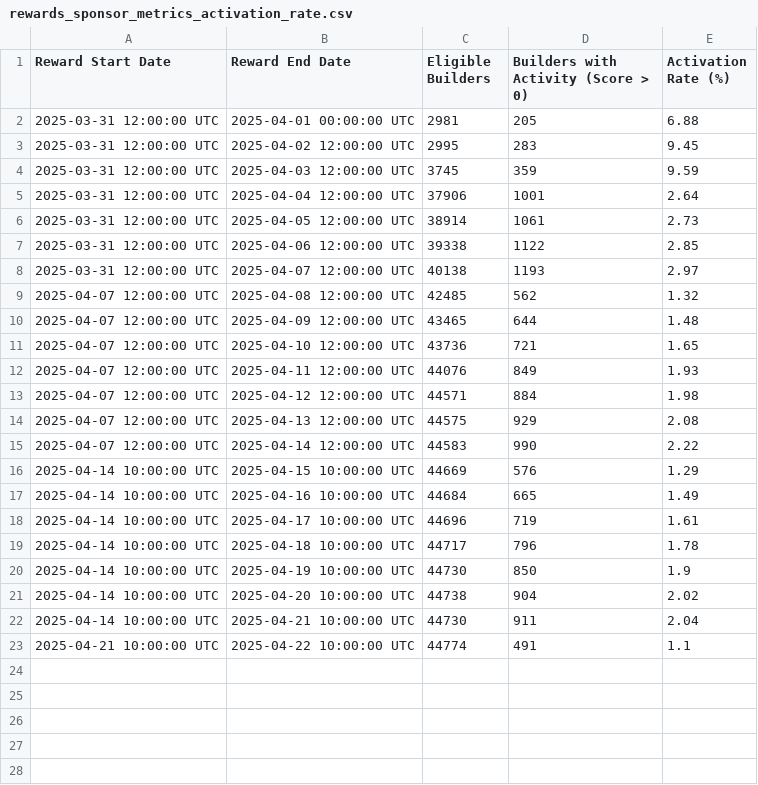
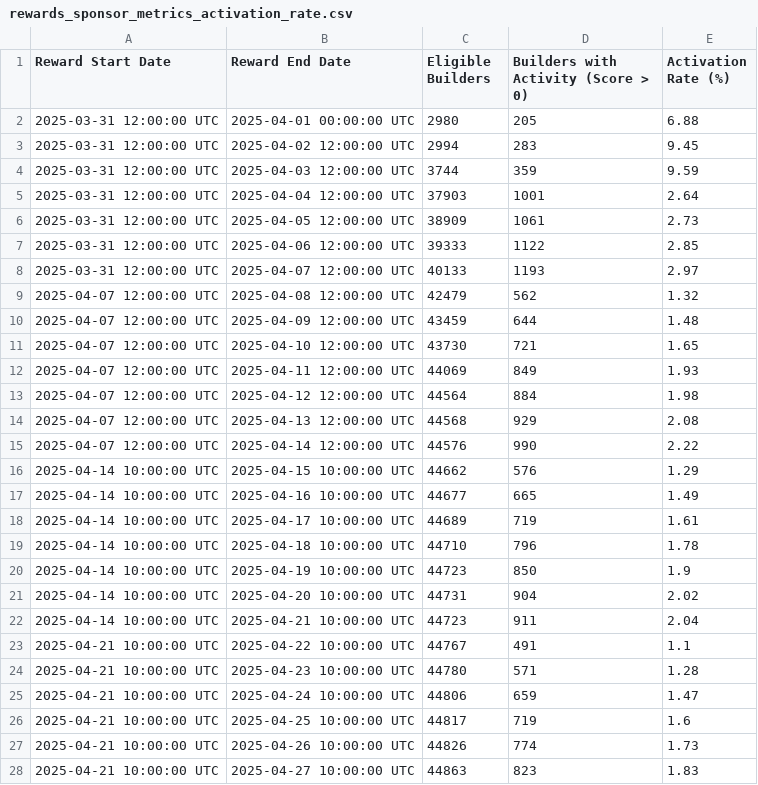
Before and after one commit to talentprotocol/builderscore.xyz, a CSV file: app/data/base/rewards_sponsor_metrics_activation_rate.csv, drawn as a sheet; only a part is shown; the diff covers the shown part only.

```diff
--- a/app/data/base/rewards_sponsor_metrics_activation_rate.csv
+++ b/app/data/base/rewards_sponsor_metrics_activation_rate.csv
@@ -1,23 +1,28 @@
 Reward Start Date,Reward End Date,Eligible Builders,Builders with Activity (Score > 0),Activation Rate (%)
-2025-03-31 12:00:00 UTC,2025-04-01 00:00:00 UTC,2981,205,6.88
-2025-03-31 12:00:00 UTC,2025-04-02 12:00:00 UTC,2995,283,9.45
-2025-03-31 12:00:00 UTC,2025-04-03 12:00:00 UTC,3745,359,9.59
-2025-03-31 12:00:00 UTC,2025-04-04 12:00:00 UTC,37906,1001,2.64
-2025-03-31 12:00:00 UTC,2025-04-05 12:00:00 UTC,38914,1061,2.73
-2025-03-31 12:00:00 UTC,2025-04-06 12:00:00 UTC,39338,1122,2.85
-2025-03-31 12:00:00 UTC,2025-04-07 12:00:00 UTC,40138,1193,2.97
-2025-04-07 12:00:00 UTC,2025-04-08 12:00:00 UTC,42485,562,1.32
-2025-04-07 12:00:00 UTC,2025-04-09 12:00:00 UTC,43465,644,1.48
-2025-04-07 12:00:00 UTC,2025-04-10 12:00:00 UTC,43736,721,1.65
-2025-04-07 12:00:00 UTC,2025-04-11 12:00:00 UTC,44076,849,1.93
-2025-04-07 12:00:00 UTC,2025-04-12 12:00:00 UTC,44571,884,1.98
-2025-04-07 12:00:00 UTC,2025-04-13 12:00:00 UTC,44575,929,2.08
-2025-04-07 12:00:00 UTC,2025-04-14 12:00:00 UTC,44583,990,2.22
-2025-04-14 10:00:00 UTC,2025-04-15 10:00:00 UTC,44669,576,1.29
-2025-04-14 10:00:00 UTC,2025-04-16 10:00:00 UTC,44684,665,1.49
-2025-04-14 10:00:00 UTC,2025-04-17 10:00:00 UTC,44696,719,1.61
-2025-04-14 10:00:00 UTC,2025-04-18 10:00:00 UTC,44717,796,1.78
-2025-04-14 10:00:00 UTC,2025-04-19 10:00:00 UTC,44730,850,1.9
-2025-04-14 10:00:00 UTC,2025-04-20 10:00:00 UTC,44738,904,2.02
-2025-04-14 10:00:00 UTC,2025-04-21 10:00:00 UTC,44730,911,2.04
-2025-04-21 10:00:00 UTC,2025-04-22 10:00:00 UTC,44774,491,1.1
+2025-03-31 12:00:00 UTC,2025-04-01 00:00:00 UTC,2980,205,6.88
+2025-03-31 12:00:00 UTC,2025-04-02 12:00:00 UTC,2994,283,9.45
+2025-03-31 12:00:00 UTC,2025-04-03 12:00:00 UTC,3744,359,9.59
+2025-03-31 12:00:00 UTC,2025-04-04 12:00:00 UTC,37903,1001,2.64
+2025-03-31 12:00:00 UTC,2025-04-05 12:00:00 UTC,38909,1061,2.73
+2025-03-31 12:00:00 UTC,2025-04-06 12:00:00 UTC,39333,1122,2.85
+2025-03-31 12:00:00 UTC,2025-04-07 12:00:00 UTC,40133,1193,2.97
+2025-04-07 12:00:00 UTC,2025-04-08 12:00:00 UTC,42479,562,1.32
+2025-04-07 12:00:00 UTC,2025-04-09 12:00:00 UTC,43459,644,1.48
+2025-04-07 12:00:00 UTC,2025-04-10 12:00:00 UTC,43730,721,1.65
+2025-04-07 12:00:00 UTC,2025-04-11 12:00:00 UTC,44069,849,1.93
+2025-04-07 12:00:00 UTC,2025-04-12 12:00:00 UTC,44564,884,1.98
+2025-04-07 12:00:00 UTC,2025-04-13 12:00:00 UTC,44568,929,2.08
+2025-04-07 12:00:00 UTC,2025-04-14 12:00:00 UTC,44576,990,2.22
+2025-04-14 10:00:00 UTC,2025-04-15 10:00:00 UTC,44662,576,1.29
+2025-04-14 10:00:00 UTC,2025-04-16 10:00:00 UTC,44677,665,1.49
+2025-04-14 10:00:00 UTC,2025-04-17 10:00:00 UTC,44689,719,1.61
+2025-04-14 10:00:00 UTC,2025-04-18 10:00:00 UTC,44710,796,1.78
+2025-04-14 10:00:00 UTC,2025-04-19 10:00:00 UTC,44723,850,1.9
+2025-04-14 10:00:00 UTC,2025-04-20 10:00:00 UTC,44731,904,2.02
+2025-04-14 10:00:00 UTC,2025-04-21 10:00:00 UTC,44723,911,2.04
+2025-04-21 10:00:00 UTC,2025-04-22 10:00:00 UTC,44767,491,1.1
+2025-04-21 10:00:00 UTC,2025-04-23 10:00:00 UTC,44780,571,1.28
+2025-04-21 10:00:00 UTC,2025-04-24 10:00:00 UTC,44806,659,1.47
+2025-04-21 10:00:00 UTC,2025-04-25 10:00:00 UTC,44817,719,1.6
+2025-04-21 10:00:00 UTC,2025-04-26 10:00:00 UTC,44826,774,1.73
+2025-04-21 10:00:00 UTC,2025-04-27 10:00:00 UTC,44863,823,1.83
```
Also changed, not shown: 1 added row elsewhere in this file, app/data/base/rewards_sponsor_metrics_activity_by_type.csv, app/data/base/rewards_sponsor_metrics_daily_activity.csv, 10 other files.
